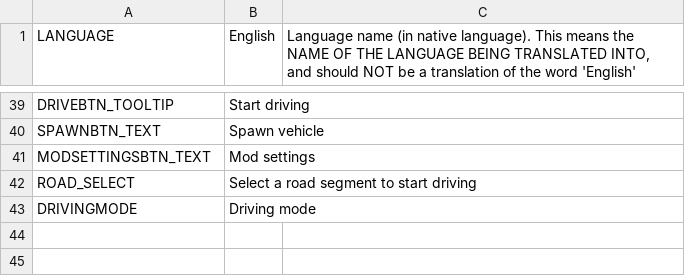
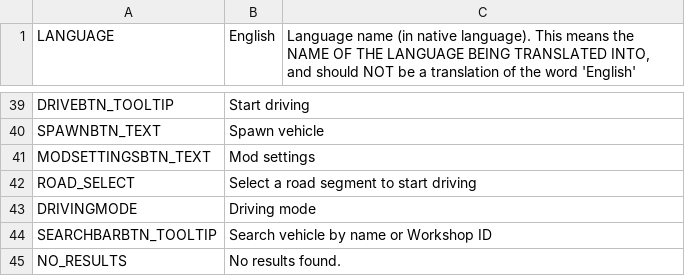
Before and after one commit to will258012/IOperateItRevisited, a CSV file: IOperateIt/Translations/en-EN.csv, drawn as a sheet; only a part is shown, gaps mark what is left out.

```diff
--- a/IOperateIt/Translations/en-EN.csv
+++ b/IOperateIt/Translations/en-EN.csv
@@ -47 +47,3 @@ ROAD_SELECT,Select a road segment to start driving
 DRIVINGMODE,Driving mode
+SEARCHBARBTN_TOOLTIP,Search vehicle by name or Workshop ID
+NO_RESULTS,No results found.
```
Also changed, not shown: IOperateIt/Translations/zh-CN.csv, 3 other files.
